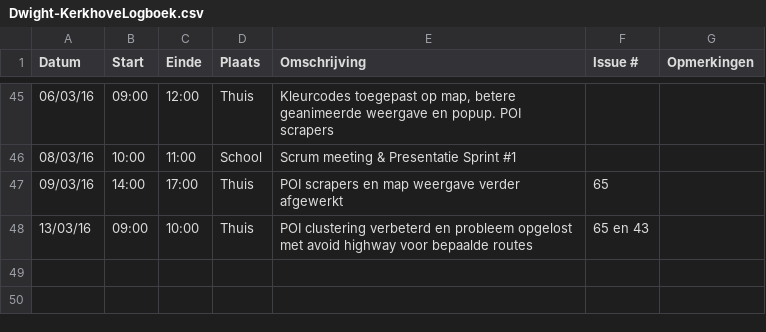
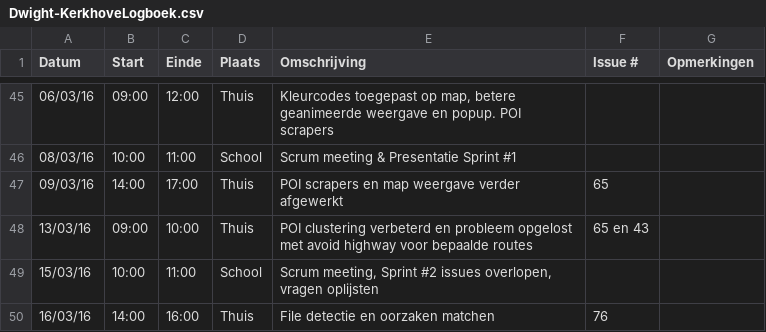
Before and after one commit to ghentlivinglab/Traffic-Travel-Time-Analyzer-4, a CSV file: Dwight-KerkhoveLogboek.csv, drawn as a sheet; only a part is shown, gaps mark what is left out; the diff names each change by its address in the sheet, - before the commit and + after, or states it on an @@ line.

Commit message:
Update Dwight-KerkhoveLogboek.csv

```diff
--- a/Dwight-KerkhoveLogboek.csv
+++ b/Dwight-KerkhoveLogboek.csv
+row 49: 15/03/16 | 10:00 | 11:00 | School | Scrum meeting, Sprint #2 issues overlopen, vragen oplijsten
+row 50: 16/03/16 | 14:00 | 16:00 | Thuis | File detectie en oorzaken matchen | 76
```
